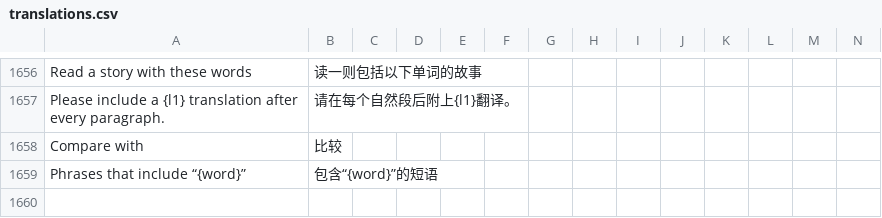
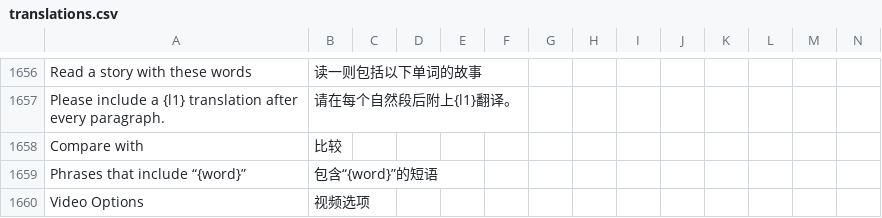
Before and after one commit to jaguar-person/zero-to-hero-nuxt, a CSV file: lib/translations.csv, drawn as a sheet; only a part is shown, gaps mark what is left out; rows hold the shown columns only; the diff names each change by its address in the sheet, - before the commit and + after, or states it on an @@ line.

Commit message:
Make video controls consistent whether or not the video is in horizontal or vertical layout.

```diff
--- a/lib/translations.csv
+++ b/lib/translations.csv
+row 1660: Video Options | 视频选项
```
Also changed, not shown: 3 other files.
